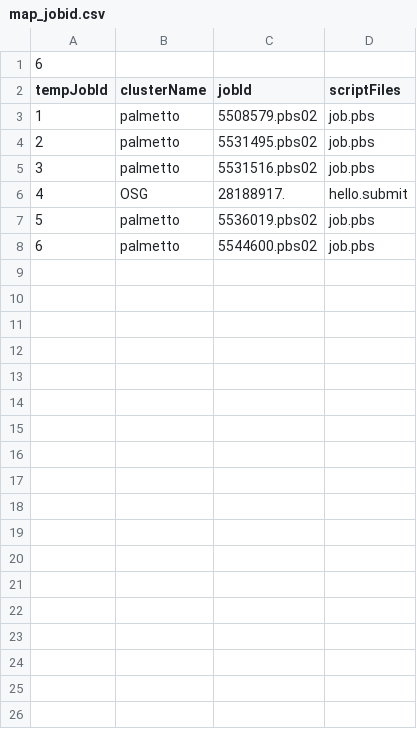
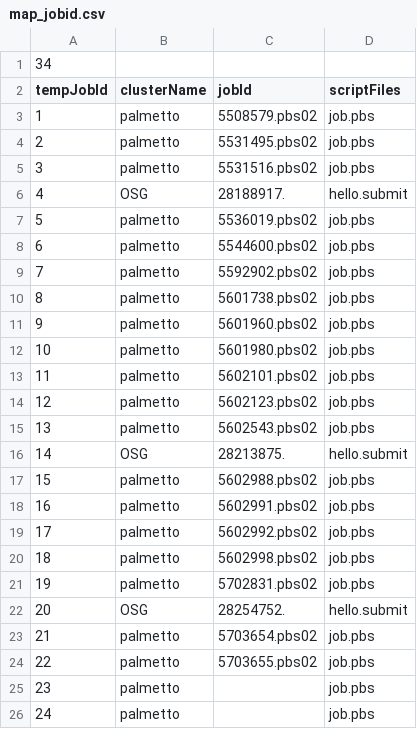
Before and after one commit to clemsonciti/palmetto-meta-scheduler, a CSV file: map_jobid.csv, drawn as a sheet; only a part is shown; the diff covers the shown part only; the diff names each change by its address in the sheet, - before the commit and + after, or states it on an @@ line.

```diff
--- a/map_jobid.csv
+++ b/map_jobid.csv
@@ column A (tempJobId) renumbered in row 1 @@
+row 9: 7 | palmetto | 5592902.pbs02 | job.pbs
+row 10: 8 | palmetto | 5601738.pbs02 | job.pbs
+row 11: 9 | palmetto | 5601960.pbs02 | job.pbs
+row 12: 10 | palmetto | 5601980.pbs02 | job.pbs
+row 13: 11 | palmetto | 5602101.pbs02 | job.pbs
+row 14: 12 | palmetto | 5602123.pbs02 | job.pbs
+row 15: 13 | palmetto | 5602543.pbs02 | job.pbs
+row 16: 14 | OSG | 28213875. | hello.submit
+row 17: 15 | palmetto | 5602988.pbs02 | job.pbs
+row 18: 16 | palmetto | 5602991.pbs02 | job.pbs
+row 19: 17 | palmetto | 5602992.pbs02 | job.pbs
+row 20: 18 | palmetto | 5602998.pbs02 | job.pbs
+row 21: 19 | palmetto | 5702831.pbs02 | job.pbs
+row 22: 20 | OSG | 28254752. | hello.submit
+row 23: 21 | palmetto | 5703654.pbs02 | job.pbs
+row 24: 22 | palmetto | 5703655.pbs02 | job.pbs
+row 25: 23 | palmetto |  | job.pbs
+row 26: 24 | palmetto |  | job.pbs
```
Also changed, not shown: 10 added rows elsewhere in this file, 12 other files.
